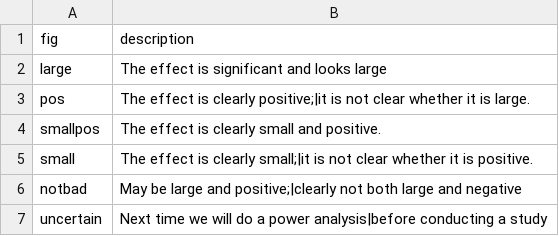
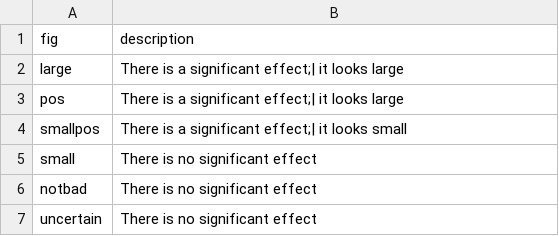
Before and after one commit to dushoff/notebook, a TSV file: classic.desc.tsv, drawn as a sheet.

```diff
--- a/classic.desc.tsv
+++ b/classic.desc.tsv
@@ -1,7 +1,7 @@
 fig	description
-large	The effect is significant and looks large
-pos	The effect is clearly positive;|it is not clear whether it is large.
-smallpos	The effect is clearly small and positive.
-small	The effect is clearly small;|it is not clear whether it is positive.
-notbad	May be large and positive;|clearly not both large and negative
-uncertain	Next time we will do a power analysis|before conducting a study
+large	There is a significant effect;| it looks large
+pos	There is a significant effect;| it looks large
+smallpos	There is a significant effect;| it looks small
+small	There is no significant effect
+notbad	There is no significant effect
+uncertain	There is no significant effect
```
Also changed, not shown: 4 other files.
